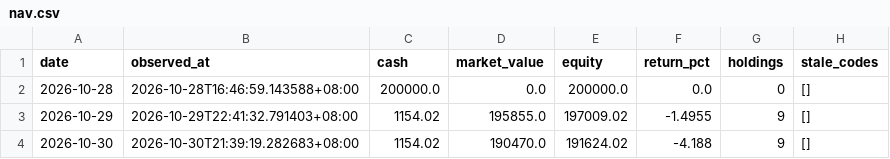
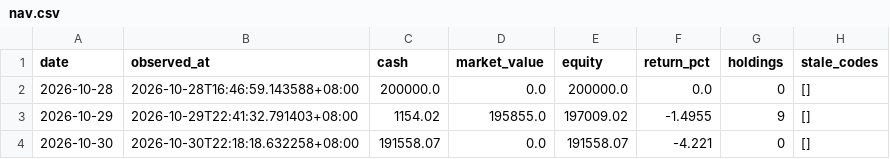
Before and after one commit to Bowen389/xiaoshizhi, a CSV file: data/nav.csv, drawn as a sheet.

```diff
--- a/data/nav.csv
+++ b/data/nav.csv
@@ -3,2 +3,2 @@ date,observed_at,cash,market_value,equity,return_pct,holdings,stale_codes
 2026-10-29,2026-10-29T22:41:32.791403+08:00,1154.02,195855.0,197009.02,-1.4955,9,[]
-2026-10-30,2026-10-30T21:39:19.282683+08:00,1154.02,190470.0,191624.02,-4.188,9,[]
+2026-10-30,2026-10-30T22:18:18.632258+08:00,191558.07,0.0,191558.07,-4.221,0,[]
```
Also changed, not shown: data/orders.csv, 6 other files.
